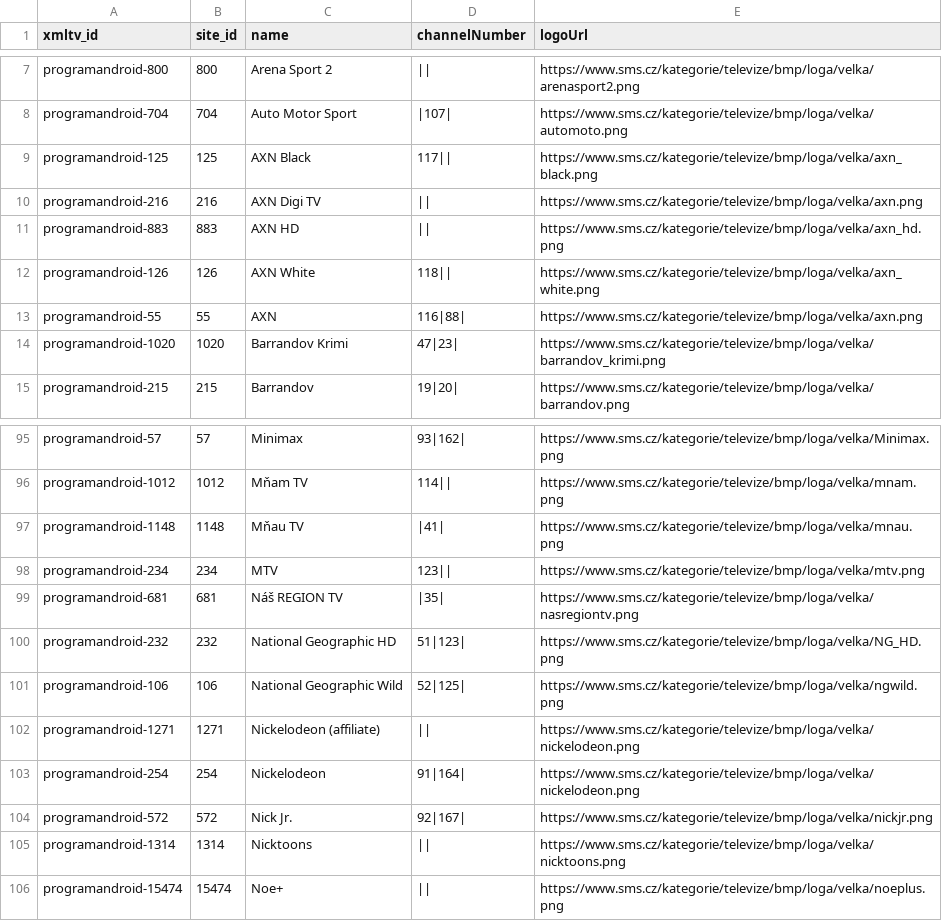
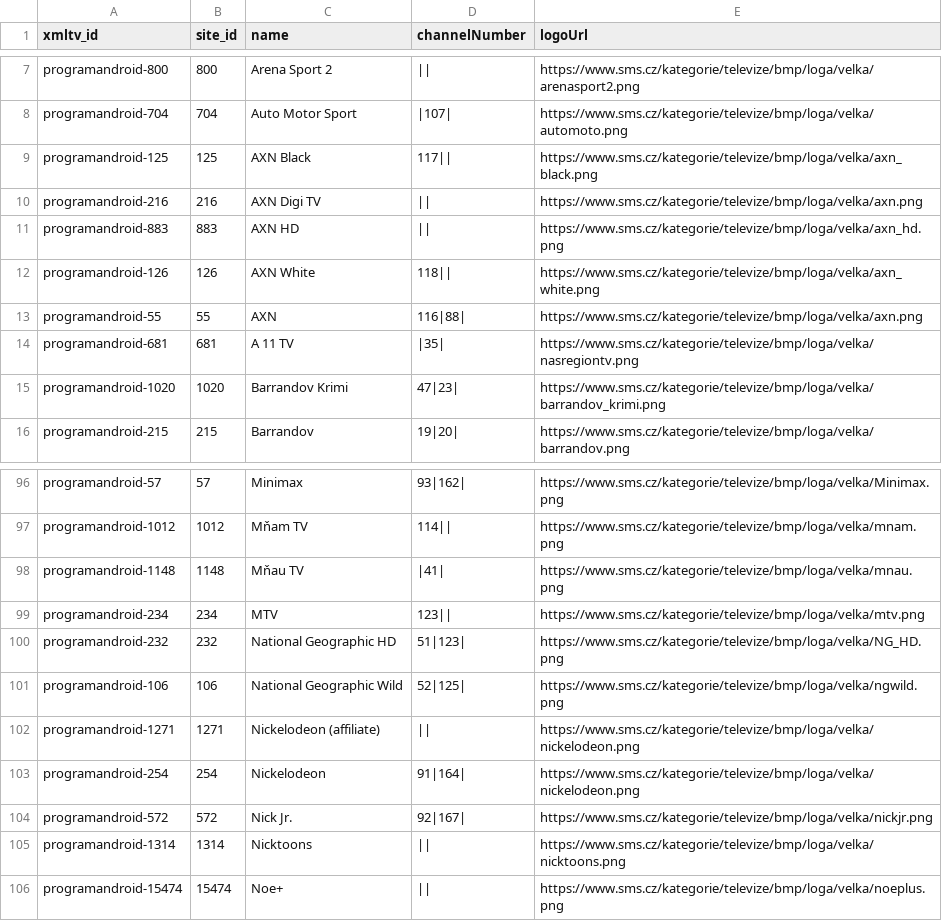
Before and after one commit to milankomaj/data, a CSV file: epg-grabber/csv/programandroid.channels.csv, drawn as a sheet; only a part is shown, gaps mark what is left out.

```diff
--- a/epg-grabber/csv/programandroid.channels.csv
+++ b/epg-grabber/csv/programandroid.channels.csv
@@ -13,2 +13,3 @@ programandroid-126,126,AXN White,118||,https://www.sms.cz/kategorie/televize/bmp
 programandroid-55,55,AXN,116|88|,https://www.sms.cz/kategorie/televize/bmp/loga/velka/axn.png
+programandroid-681,681,A 11 TV,|35|,https://www.sms.cz/kategorie/televize/bmp/loga/velka/nasregiontv.png
 programandroid-1020,1020,Barrandov Krimi,47|23|,https://www.sms.cz/kategorie/televize/bmp/loga/velka/barrandov_krimi.png
@@ -98,3 +99,2 @@ programandroid-1148,1148,Mňau TV,|41|,https://www.sms.cz/kategorie/televize/bmp
 programandroid-234,234,MTV,123||,https://www.sms.cz/kategorie/televize/bmp/loga/velka/mtv.png
-programandroid-681,681,Náš REGION TV,|35|,https://www.sms.cz/kategorie/televize/bmp/loga/velka/nasregiontv.png
 programandroid-232,232,National Geographic HD,51|123|,https://www.sms.cz/kategorie/televize/bmp/loga/velka/NG_HD.png
```
Also changed, not shown: epg-grabber/csv/mujtvprogram.channels.csv, epg-grabber/csv/skylink_balicky.csv, 2 other files.
